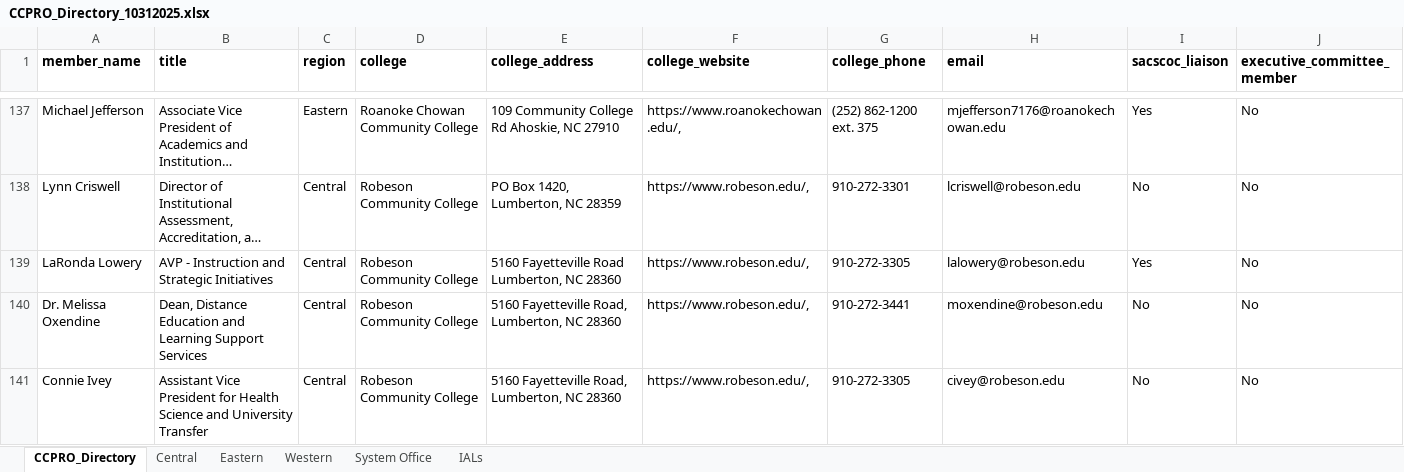
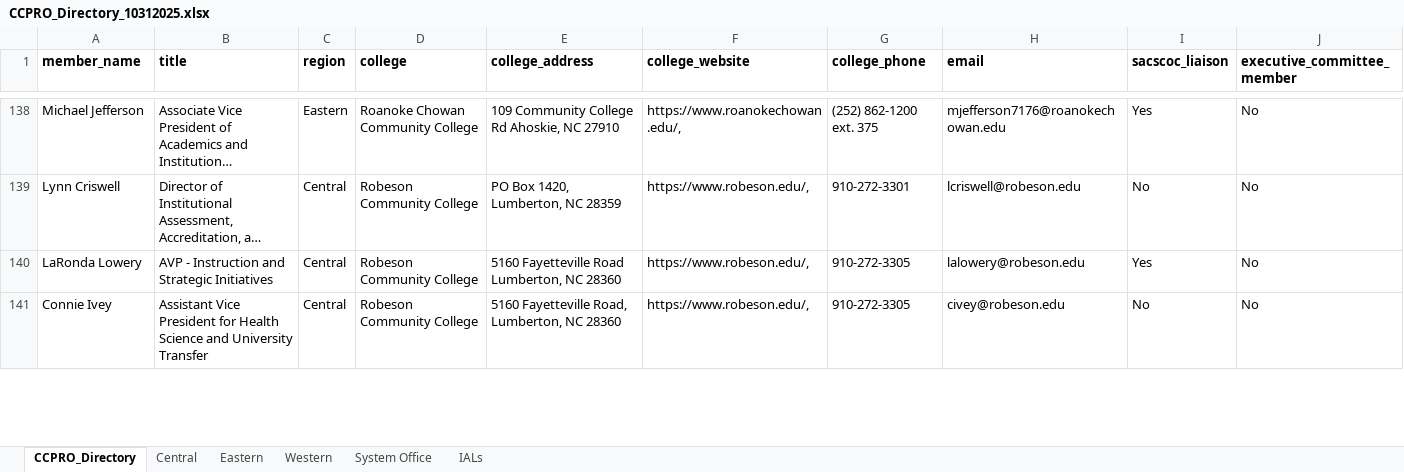
Before and after one commit to ccproorg/CCPRO-Website, an Excel workbook: documents/CCPRO_Directory_10312025.xlsx, sheet CCPRO_Directory, drawn as a sheet; only a part is shown, gaps mark what is left out; long unchanged cells end in …; values as stored, in another font and other column widths than the file's, no borders; removed rows and columns are numbered as before the commit, all else as after; the diff covers the shown part only; the diff names each change by its address in the sheet, - before the commit and + after, or states it on an @@ line.

Commit message:
Fix: Update Membership Directory and add Form 	modified:   .quarto/idx/index.qmd.json 	modified:   .quarto/preview/lock 	modified:   .quarto/xref/INDEX 	modified:   _quarto.yml 	modified:   _site/index.html 	modified:   _site/search.json 	modified:   documents/CCPRO_Directory_10312025.xlsx 	modified:   index.qmd 	modified:   pages/membership-directory.qmd 	new file:   pages/membership-form.qmd

```diff
--- a/documents/CCPRO_Directory_10312025.xlsx (sheet CCPRO_Directory)
+++ b/documents/CCPRO_Directory_10312025.xlsx (sheet CCPRO_Directory)
-row 140: Dr. Melissa Oxendine | Dean, Distance Education and Learning Support Services | Central | Robeson Community College | 5160 Fayetteville Road, Lumberton, NC 28360 | https://www.robeson.edu/, | 910-272-3441 | moxendine@robeson.edu | No | No
```
Also changed, not shown: 2 added rows and 5 edited cells elsewhere in this sheet, sheet Central, sheet Eastern, 9 other files.
